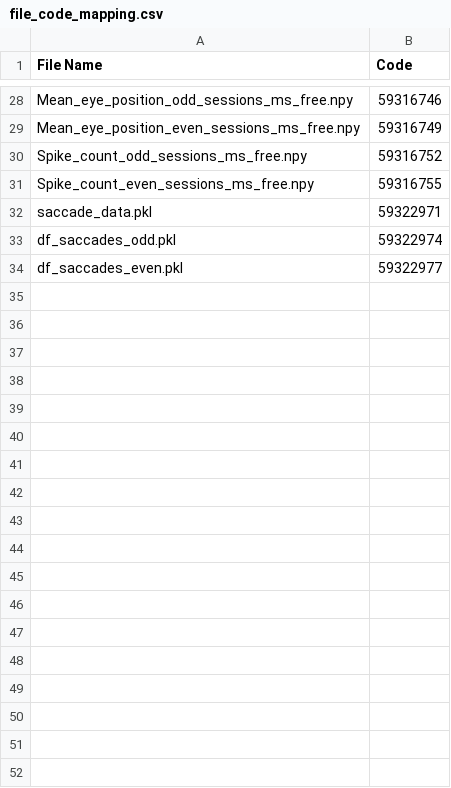
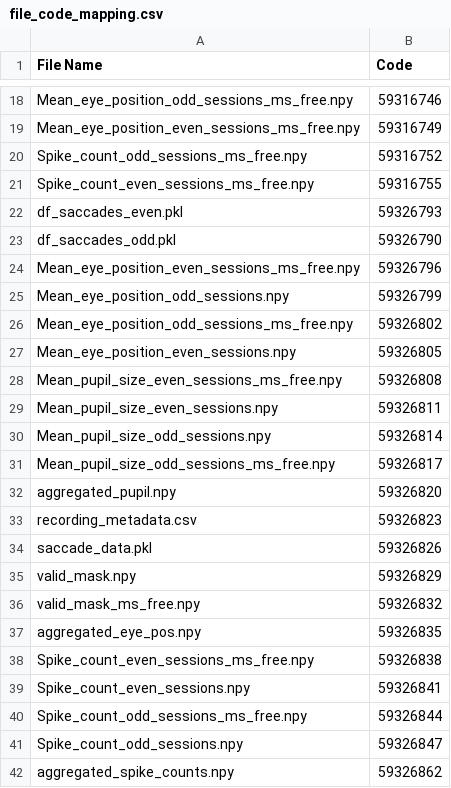
Before and after one commit to jobellet/Dynamics-of-Visual-Representations-in-a-Macaque-Ventrolateral-Prefrontal-Cortex, a CSV file: file_code_mapping.csv, drawn as a sheet; only a part is shown, gaps mark what is left out; the diff covers the shown part only.

Commit message:
Add files via upload

```diff
--- a/file_code_mapping.csv
+++ b/file_code_mapping.csv
@@ -31,4 +21,22 @@ Spike_count_odd_sessions_ms_free.npy,59316752
 Spike_count_even_sessions_ms_free.npy,59316755
-saccade_data.pkl,59322971
-df_saccades_odd.pkl,59322974
-df_saccades_even.pkl,59322977
+df_saccades_even.pkl,59326793
+df_saccades_odd.pkl,59326790
+Mean_eye_position_even_sessions_ms_free.npy,59326796
+Mean_eye_position_odd_sessions.npy,59326799
+Mean_eye_position_odd_sessions_ms_free.npy,59326802
+Mean_eye_position_even_sessions.npy,59326805
+Mean_pupil_size_even_sessions_ms_free.npy,59326808
+Mean_pupil_size_even_sessions.npy,59326811
+Mean_pupil_size_odd_sessions.npy,59326814
+Mean_pupil_size_odd_sessions_ms_free.npy,59326817
+aggregated_pupil.npy,59326820
+recording_metadata.csv,59326823
+saccade_data.pkl,59326826
+valid_mask.npy,59326829
+valid_mask_ms_free.npy,59326832
+aggregated_eye_pos.npy,59326835
+Spike_count_even_sessions_ms_free.npy,59326838
+Spike_count_even_sessions.npy,59326841
+Spike_count_odd_sessions_ms_free.npy,59326844
+Spike_count_odd_sessions.npy,59326847
+aggregated_spike_counts.npy,59326862
```
Also changed, not shown: 10 removed rows elsewhere in this file.
